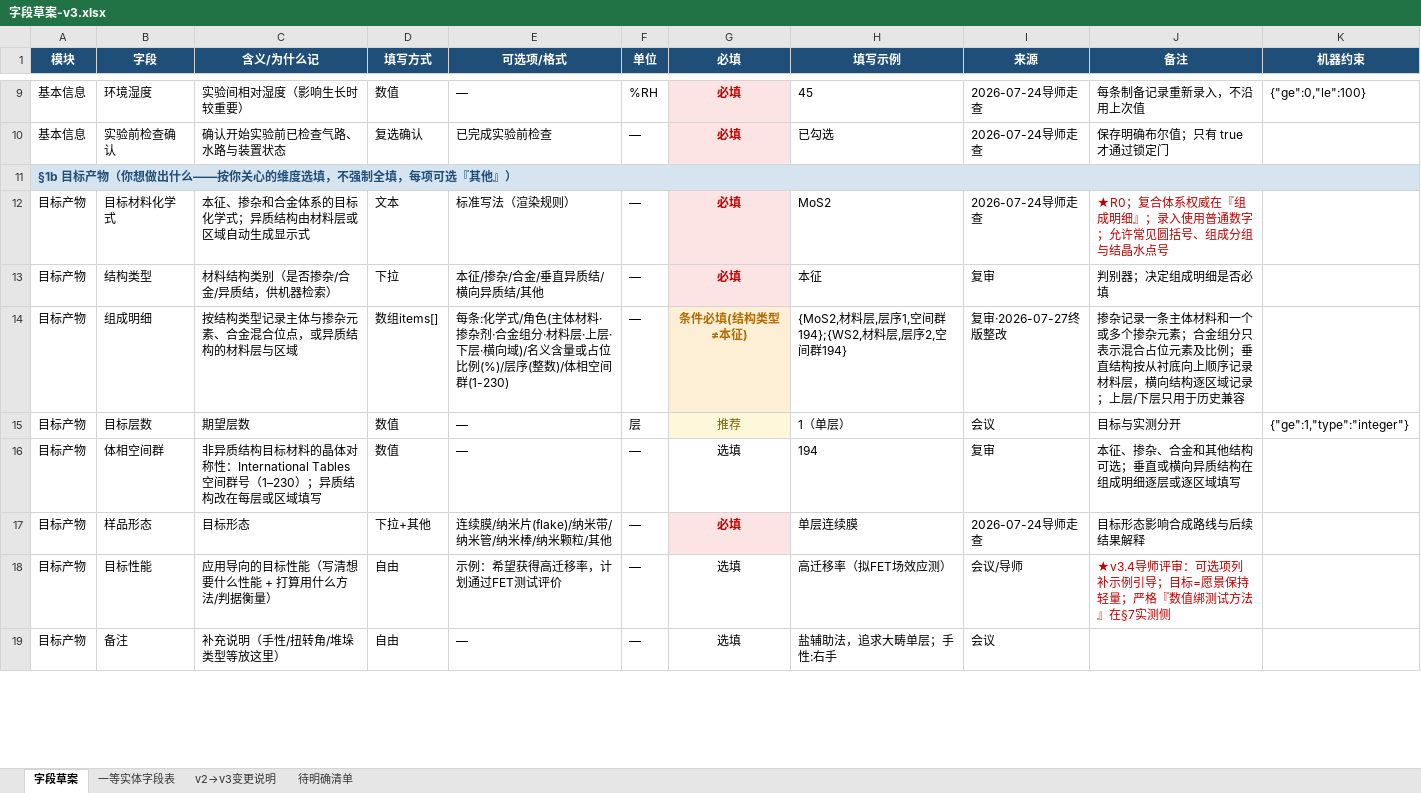
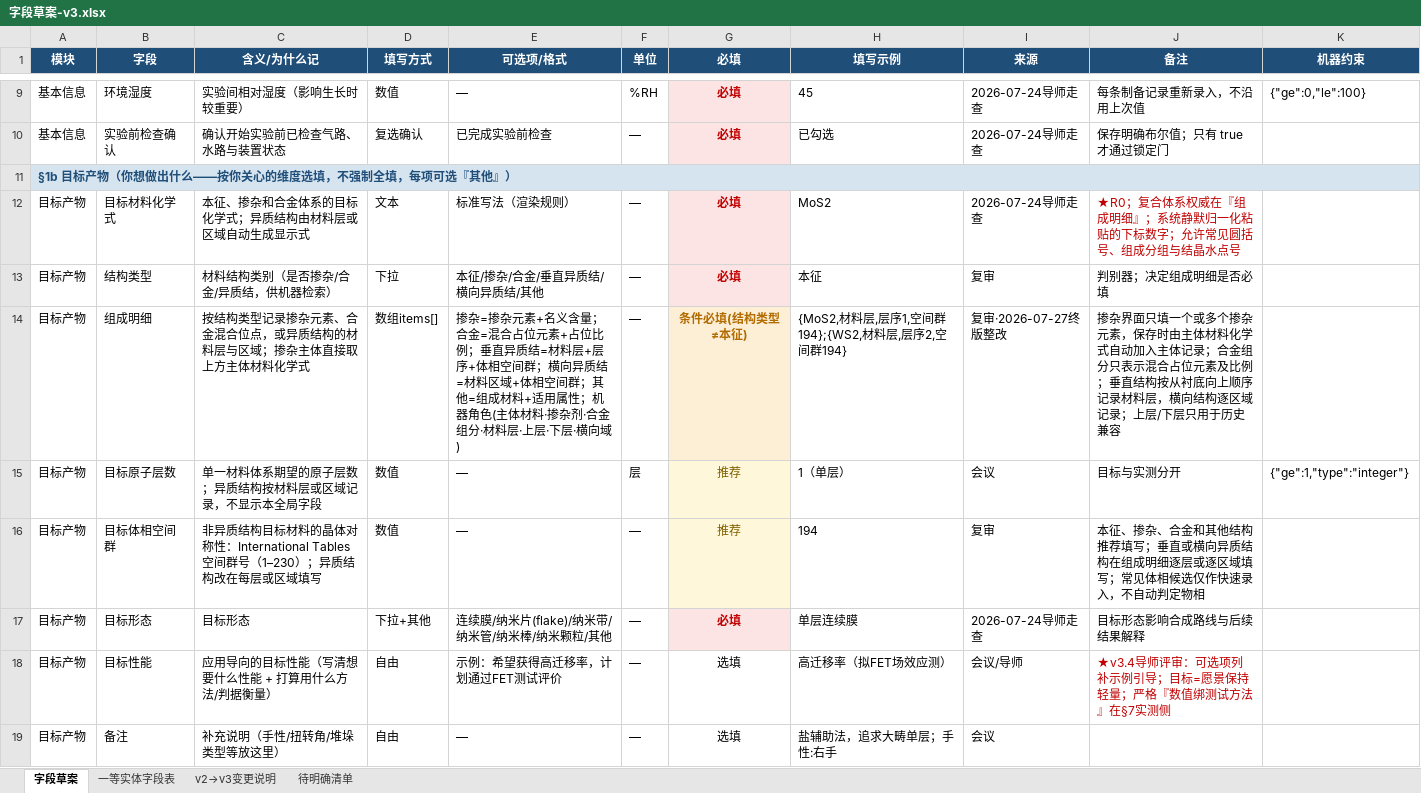
Before and after one commit to RustyPiano/cvd-experiment-data-system, an Excel workbook: docs/standard/字段草案-v3.xlsx, sheet 字段草案, drawn as a sheet; only a part is shown, gaps mark what is left out; values as stored, in another font and other column widths than the file's, no borders; the diff names each change by its address in the sheet, - before the commit and + after, or states it on an @@ line.

Commit message:
[frontend] refine target product entry (#6)
* feat: refine target product entry

* test: keep target product checks focused

```diff
--- a/docs/standard/字段草案-v3.xlsx (sheet 字段草案)
+++ b/docs/standard/字段草案-v3.xlsx (sheet 字段草案)
-J12 (备注): …明细』；录入使用普通数字；允…
+J12 (备注): …明细』；系统静默归一化粘贴的下标数字；允…
-C14 (含义/为什么记): 按结构类型记录主体与掺杂元素、合金混合位点，或异质结构的材料层与区域
+C14 (含义/为什么记): 按结构类型记录掺杂元素、合金混合位点，或异质结构的材料层与区域；掺杂主体直接取上方主体材料化学式
-E14 (可选项/格式): 每条:化学式/角色(主体材料·掺杂剂·合金组分·材料层·上层·下层·横向域)/名义含量或占位比例(%)/层序(整数)/体相空间群(1-230)
+E14 (可选项/格式): 掺杂=掺杂元素+名义含量；合金=混合占位元素+占位比例；垂直异质结=材料层+层序+体相空间群；横向异质结=材料区域+体相空间群；其他=组成材料+适用属性；机器角色(主体材料·掺杂剂·合金组分·材料层·上层·下层·横向域)
-J14 (备注): 掺杂记录一条主体材料和一个或多个掺杂元素；合金组…
+J14 (备注): 掺杂界面只填一个或多个掺杂元素，保存时由主体材料化学式自动加入主体记录；合金组…
-B15 (字段): 目标层数
+B15 (字段): 目标原子层数
-C15 (含义/为什么记): 期望层数
+C15 (含义/为什么记): 单一材料体系期望的原子层数；异质结构按材料层或区域记录，不显示本全局字段
-B16 (字段): 体相空间群
+B16 (字段): 目标体相空间群
-G16 (必填): 选填
+G16 (必填): 推荐
@@ G16 fill: none → #FFF7DA, text colour: black → #806000 @@
-J16 (备注): …其他结构可选；垂直或横向异质结构在组成明细逐层或逐区域填写
+J16 (备注): …其他结构推荐填写；垂直或横向异质结构在组成明细逐层或逐区域填写；常见体相候选仅作快速录入，不自动判定物相
-B17 (字段): 样品形态
+B17 (字段): 目标形态
```
Also changed, not shown: sheet v2→v3变更说明, 15 other files.
